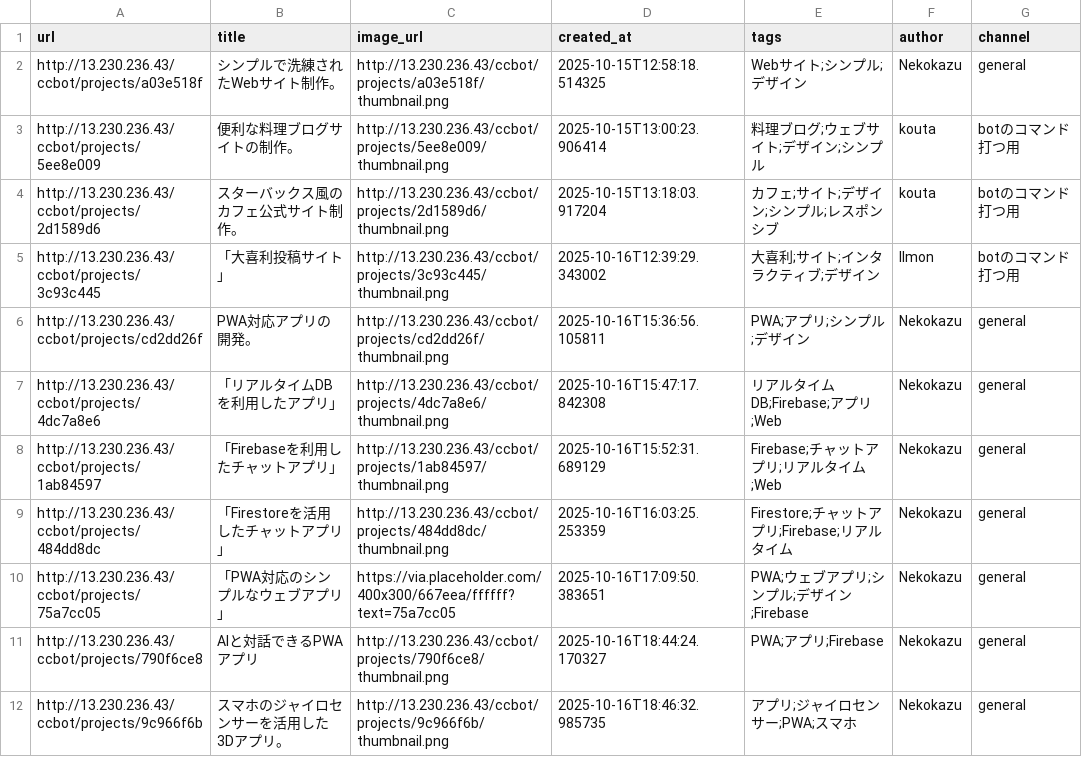
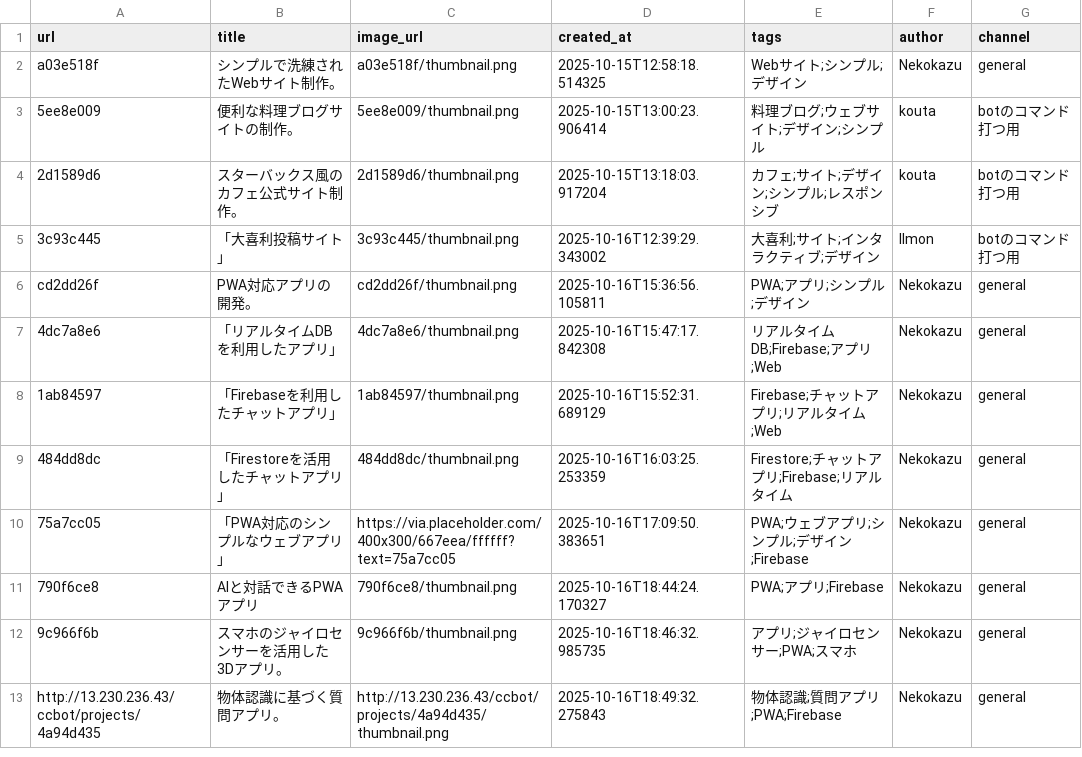
Before and after one commit to Nekodigi/ccbot-vps-deploy, a CSV file: projects/projects.csv, drawn as a sheet.

Commit message:
Update: 物体認識に基づく質問アプリ。

```diff
--- a/projects/projects.csv
+++ b/projects/projects.csv
@@ -1,12 +1,13 @@
 url,title,image_url,created_at,tags,author,channel
-http://13.230.236.43/ccbot/projects/a03e518f,シンプルで洗練されたWebサイト制作。,http://13.230.236.43/ccbot/projects/a03e518f/thumbnail.png,2025-10-15T12:58:18.514325,Webサイト;シンプル;デザイン,Nekokazu,general
-http://13.230.236.43/ccbot/projects/5ee8e009,便利な料理ブログサイトの制作。,http://13.230.236.43/ccbot/projects/5ee8e009/thumbnail.png,2025-10-15T13:00:23.906414,料理ブログ;ウェブサイト;デザイン;シンプル,kouta,botのコマンド打つ用
-http://13.230.236.43/ccbot/projects/2d1589d6,スターバックス風のカフェ公式サイト制作。,http://13.230.236.43/ccbot/projects/2d1589d6/thumbnail.png,2025-10-15T13:18:03.917204,カフェ;サイト;デザイン;シンプル;レスポンシブ,kouta,botのコマンド打つ用
-http://13.230.236.43/ccbot/projects/3c93c445,「大喜利投稿サイト」,http://13.230.236.43/ccbot/projects/3c93c445/thumbnail.png,2025-10-16T12:39:29.343002,大喜利;サイト;インタラクティブ;デザイン,IImon,botのコマンド打つ用
-http://13.230.236.43/ccbot/projects/cd2dd26f,PWA対応アプリの開発。,http://13.230.236.43/ccbot/projects/cd2dd26f/thumbnail.png,2025-10-16T15:36:56.105811,PWA;アプリ;シンプル;デザイン,Nekokazu,general
-http://13.230.236.43/ccbot/projects/4dc7a8e6,「リアルタイムDBを利用したアプリ」,http://13.230.236.43/ccbot/projects/4dc7a8e6/thumbnail.png,2025-10-16T15:47:17.842308,リアルタイムDB;Firebase;アプリ;Web,Nekokazu,general
-http://13.230.236.43/ccbot/projects/1ab84597,「Firebaseを利用したチャットアプリ」,http://13.230.236.43/ccbot/projects/1ab84597/thumbnail.png,2025-10-16T15:52:31.689129,Firebase;チャットアプリ;リアルタイム;Web,Nekokazu,general
-http://13.230.236.43/ccbot/projects/484dd8dc,「Firestoreを活用したチャットアプリ」,http://13.230.236.43/ccbot/projects/484dd8dc/thumbnail.png,2025-10-16T16:03:25.253359,Firestore;チャットアプリ;Firebase;リアルタイム,Nekokazu,general
-http://13.230.236.43/ccbot/projects/75a7cc05,「PWA対応のシンプルなウェブアプリ」,https://via.placeholder.com/400x300/667eea/ffffff?text=75a7cc05,2025-10-16T17:09:50.383651,PWA;ウェブアプリ;シンプル;デザイン;Firebase,Nekokazu,general
-http://13.230.236.43/ccbot/projects/790f6ce8,AIと対話できるPWAアプリ,http://13.230.236.43/ccbot/projects/790f6ce8/thumbnail.png,2025-10-16T18:44:24.170327,PWA;アプリ;Firebase,Nekokazu,general
-http://13.230.236.43/ccbot/projects/9c966f6b,スマホのジャイロセンサーを活用した3Dアプリ。,http://13.230.236.43/ccbot/projects/9c966f6b/thumbnail.png,2025-10-16T18:46:32.985735,アプリ;ジャイロセンサー;PWA;スマホ,Nekokazu,general
+a03e518f,シンプルで洗練されたWebサイト制作。,a03e518f/thumbnail.png,2025-10-15T12:58:18.514325,Webサイト;シンプル;デザイン,Nekokazu,general
+5ee8e009,便利な料理ブログサイトの制作。,5ee8e009/thumbnail.png,2025-10-15T13:00:23.906414,料理ブログ;ウェブサイト;デザイン;シンプル,kouta,botのコマンド打つ用
+2d1589d6,スターバックス風のカフェ公式サイト制作。,2d1589d6/thumbnail.png,2025-10-15T13:18:03.917204,カフェ;サイト;デザイン;シンプル;レスポンシブ,kouta,botのコマンド打つ用
+3c93c445,「大喜利投稿サイト」,3c93c445/thumbnail.png,2025-10-16T12:39:29.343002,大喜利;サイト;インタラクティブ;デザイン,IImon,botのコマンド打つ用
+cd2dd26f,PWA対応アプリの開発。,cd2dd26f/thumbnail.png,2025-10-16T15:36:56.105811,PWA;アプリ;シンプル;デザイン,Nekokazu,general
+4dc7a8e6,「リアルタイムDBを利用したアプリ」,4dc7a8e6/thumbnail.png,2025-10-16T15:47:17.842308,リアルタイムDB;Firebase;アプリ;Web,Nekokazu,general
+1ab84597,「Firebaseを利用したチャットアプリ」,1ab84597/thumbnail.png,2025-10-16T15:52:31.689129,Firebase;チャットアプリ;リアルタイム;Web,Nekokazu,general
+484dd8dc,「Firestoreを活用したチャットアプリ」,484dd8dc/thumbnail.png,2025-10-16T16:03:25.253359,Firestore;チャットアプリ;Firebase;リアルタイム,Nekokazu,general
+75a7cc05,「PWA対応のシンプルなウェブアプリ」,https://via.placeholder.com/400x300/667eea/ffffff?text=75a7cc05 ,2025-10-16T17:09:50.383651,PWA;ウェブアプリ;シンプル;デザイン;Firebase,Nekokazu,general
+790f6ce8,AIと対話できるPWAアプリ,790f6ce8/thumbnail.png,2025-10-16T18:44:24.170327,PWA;アプリ;Firebase,Nekokazu,general
+9c966f6b,スマホのジャイロセンサーを活用した3Dアプリ。,9c966f6b/thumbnail.png,2025-10-16T18:46:32.985735,アプリ;ジャイロセンサー;PWA;スマホ,Nekokazu,general
+http://13.230.236.43/ccbot/projects/4a94d435,物体認識に基づく質問アプリ。,http://13.230.236.43/ccbot/projects/4a94d435/thumbnail.png,2025-10-16T18:49:32.275843,物体認識;質問アプリ;PWA;Firebase,Nekokazu,general
```
Also changed, not shown: 3 other files.
